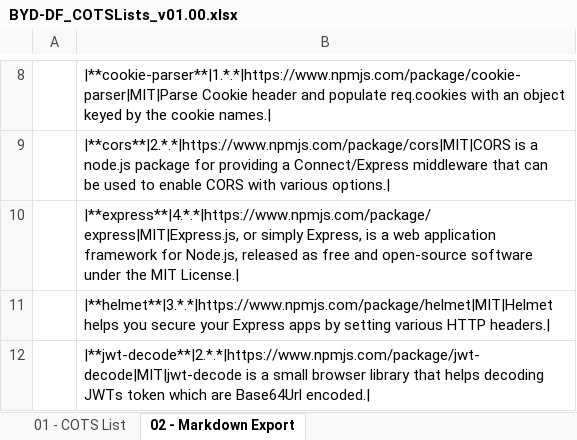
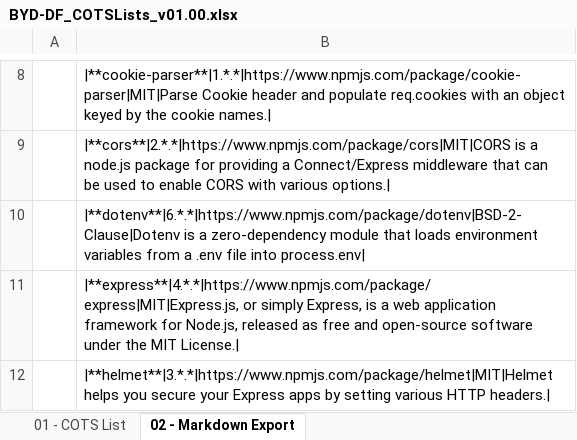
Before and after one commit to cogirep/documentation, an Excel workbook: 01.byd-DataFactory/1.ArchitectureDossier/artifacts/02.cots-list/BYD-DF_COTSLists_v01.00.xlsx, sheet 02 - Markdown Export, drawn as a sheet; only a part is shown, gaps mark what is left out; the shorter side is filled out with more unchanged rows; values as stored, in another font and other column widths than the file's, no borders; the diff names each change by its address in the sheet, - before the commit and + after, or states it on an @@ line.

```diff
--- a/01.byd-DataFactory/1.ArchitectureDossier/artifacts/02.cots-list/BYD-DF_COTSLists_v01.00.xlsx (sheet 02 - Markdown Export)
+++ b/01.byd-DataFactory/1.ArchitectureDossier/artifacts/02.cots-list/BYD-DF_COTSLists_v01.00.xlsx (sheet 02 - Markdown Export)
+row 10:  | |**dotenv**|6.*.*|https://www.npmjs.com/package/dotenv|BSD-2-Clause|Dotenv is a zero-dependency module that loads environment variables from a .env file into process.env
```
Also changed, not shown: sheet 01 - COTS List, 1 other file.
